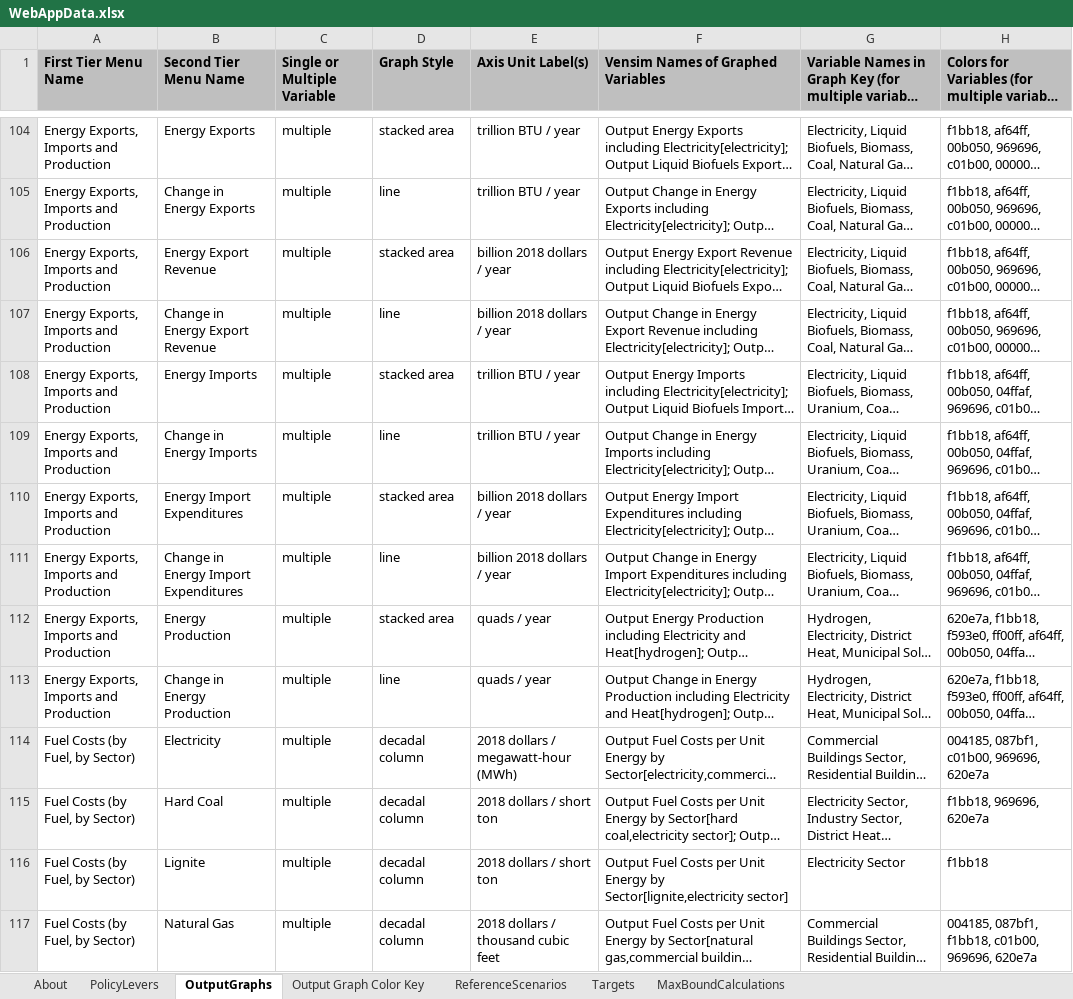
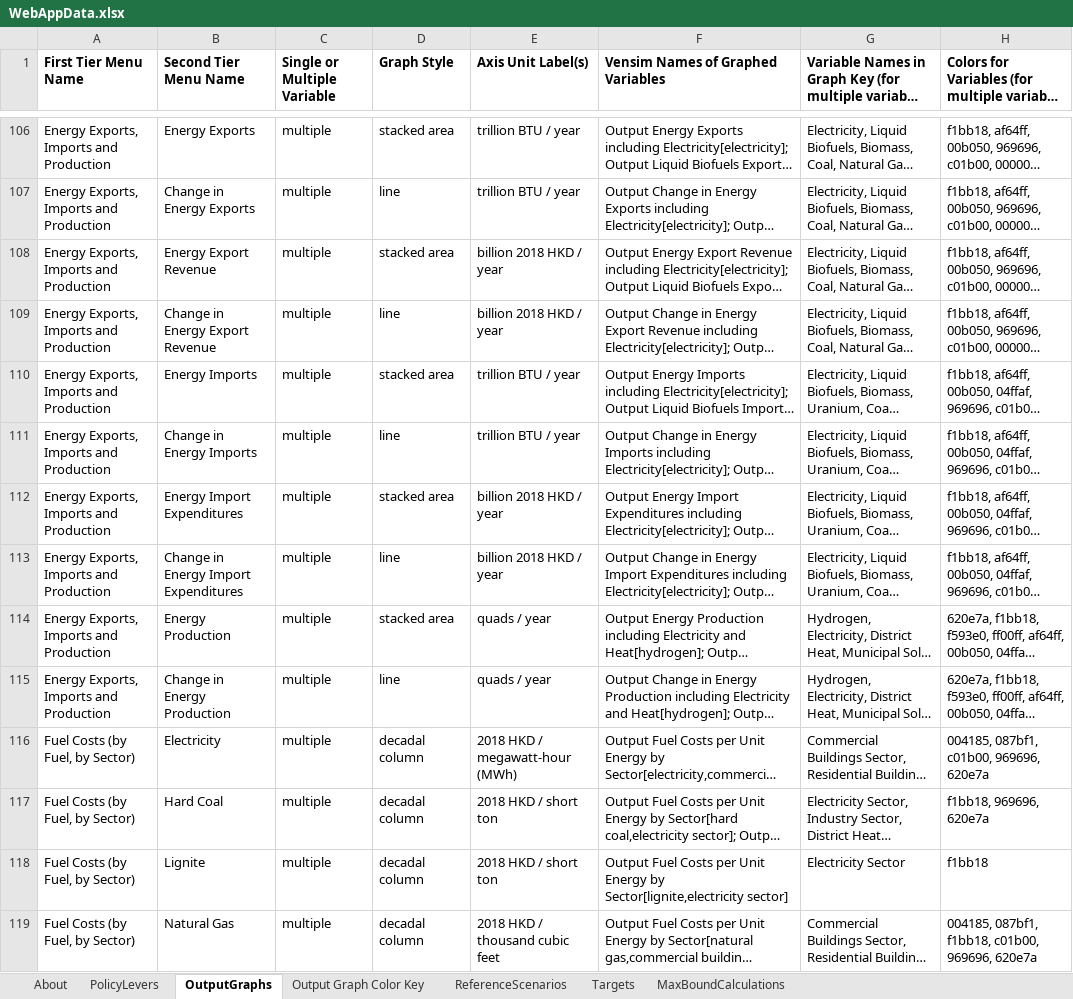
Before and after one commit to EnergyInnovation/eps-hongkong, an Excel workbook: WebAppData.xlsx, sheet OutputGraphs, drawn as a sheet; only a part is shown, gaps mark what is left out; long unchanged cells end in …; values as stored, in another font and other column widths than the file's, no borders; addresses are those after the commit; the diff covers the shown part only; the diff names each change by its address in the sheet, - before the commit and + after, or states it on an @@ line.

```diff
--- a/WebAppData.xlsx (sheet OutputGraphs)
+++ b/WebAppData.xlsx (sheet OutputGraphs)
-A1:H1 fill: #BFBFBF
+A1:H1 fill: none
-E108:E109 (Axis Unit Label(s)): billion 2018 dollars / year
+E108:E109 (Axis Unit Label(s)): billion 2018 HKD / year
-E112:E113 (Axis Unit Label(s)): billion 2018 dollars / year
+E112:E113 (Axis Unit Label(s)): billion 2018 HKD / year
-E116 (Axis Unit Label(s)): 2018 dollars / megawatt-hour (MWh)
+E116 (Axis Unit Label(s)): 2018 HKD / megawatt-hour (MWh)
-E117:E118 (Axis Unit Label(s)): 2018 dollars / short ton
+E117:E118 (Axis Unit Label(s)): 2018 HKD / short ton
-E119 (Axis Unit Label(s)): 2018 dollars / thousand cubic feet
+E119 (Axis Unit Label(s)): 2018 HKD / thousand cubic feet
```
Also changed, not shown: 2 added rows and 42 edited cells elsewhere in this sheet, sheet PolicyLevers, sheet ReferenceScenarios, sheet Targets, formulas that keep their value, hidden cells, InputData/acronym-key.xlsx, InputData/bldgs/EoDSDwSP/Elasticity of Dist Solar Deployment wrt Subsidy Perc.xlsx, 15 other files.
